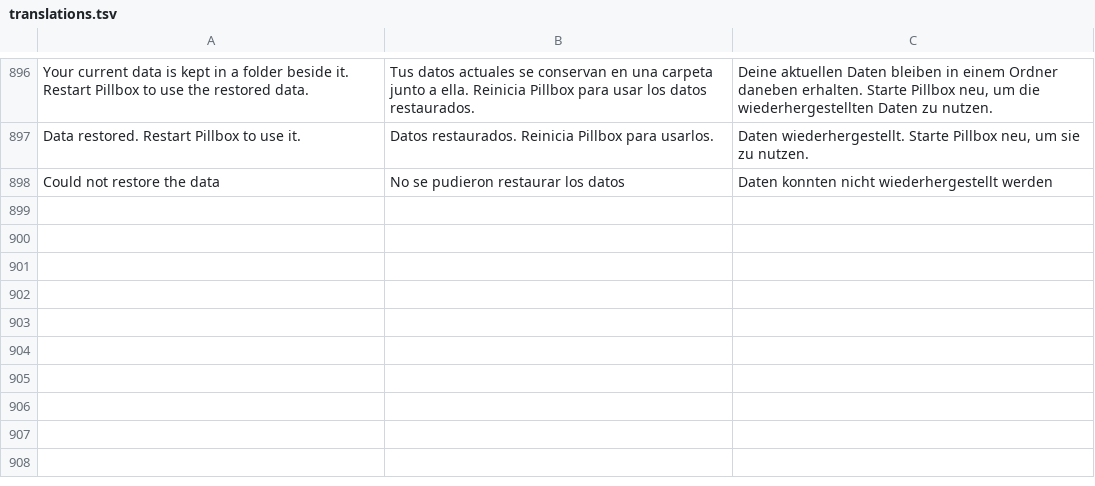
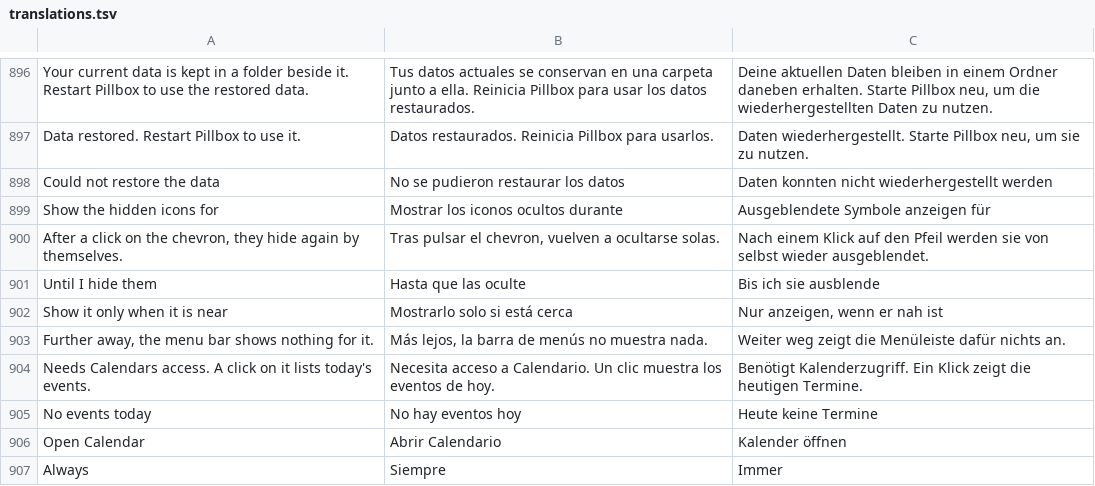
Before and after one commit to Arrows78/Pillbox, a TSV file: scripts/data/translations.tsv, drawn as a sheet; only a part is shown, gaps mark what is left out; the diff names each change by its address in the sheet, - before the commit and + after, or states it on an @@ line.

```diff
--- a/scripts/data/translations.tsv
+++ b/scripts/data/translations.tsv
+row 899: Show the hidden icons for | Mostrar los iconos ocultos durante | Ausgeblendete Symbole anzeigen für
+row 900: After a click on the chevron, they hide again by themselves. | Tras pulsar el chevron, vuelven a ocultarse solas. | Nach einem Klick auf den Pfeil werden sie von selbst wieder ausgeblendet.
+row 901: Until I hide them | Hasta que las oculte | Bis ich sie ausblende
+row 902: Show it only when it is near | Mostrarlo solo si está cerca | Nur anzeigen, wenn er nah ist
+row 903: Further away, the menu bar shows nothing for it. | Más lejos, la barra de menús no muestra nada. | Weiter weg zeigt die Menüleiste dafür nichts an.
+row 904: Needs Calendars access. A click on it lists today's events. | Necesita acceso a Calendario. Un clic muestra los eventos de hoy. | Benötigt Kalenderzugriff. Ein Klick zeigt die heutigen Termine.
+row 905: No events today | No hay eventos hoy | Heute keine Termine
+row 906: Open Calendar | Abrir Calendario | Kalender öffnen
+row 907: Always | Siempre | Immer
```
Also changed, not shown: 10 other files.
